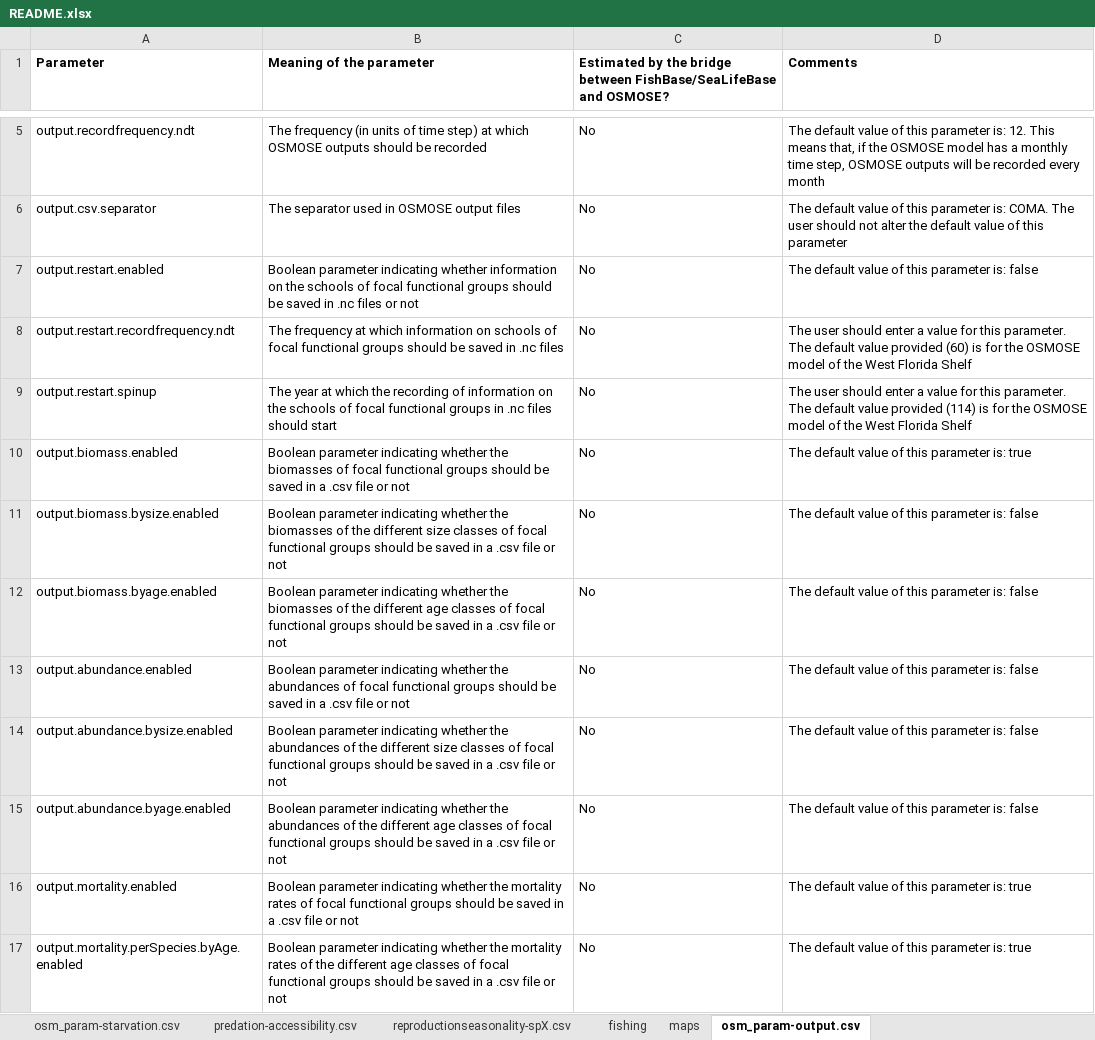
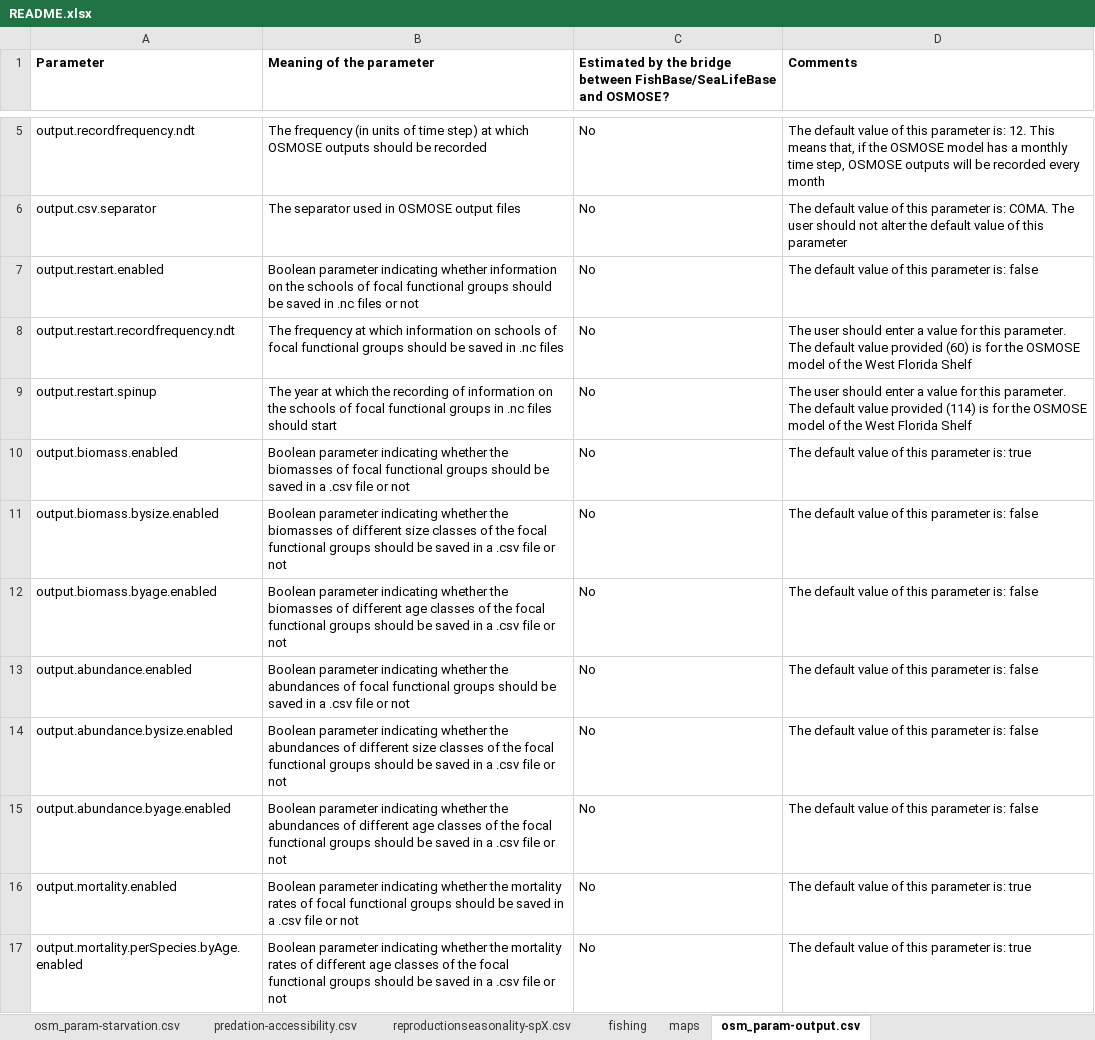
Before and after one commit to osmose-model/osmose-web-api, an Excel workbook: src/main/resources/com/github/jhpoelen/fbob/osmose_config/README.xlsx, sheet osm_param-output.csv, drawn as a sheet; only a part is shown, gaps mark what is left out; values as stored, in another font and other column widths than the file's, no borders; the diff covers the shown part only; the diff names each change by its address in the sheet, - before the commit and + after, or states it on an @@ line.

```diff
--- a/src/main/resources/com/github/jhpoelen/fbob/osmose_config/README.xlsx (sheet osm_param-output.csv)
+++ b/src/main/resources/com/github/jhpoelen/fbob/osmose_config/README.xlsx (sheet osm_param-output.csv)
-B11 (Meaning of the parameter): …biomasses of the different size classes of focal functional…
+B11 (Meaning of the parameter): …biomasses of different size classes of the focal functional…
-B12 (Meaning of the parameter): …biomasses of the different age classes of focal functional…
+B12 (Meaning of the parameter): …biomasses of different age classes of the focal functional…
-B14 (Meaning of the parameter): …abundances of the different size classes of focal functional…
+B14 (Meaning of the parameter): …abundances of different size classes of the focal functional…
-B15 (Meaning of the parameter): …abundances of the different age classes of focal functional…
+B15 (Meaning of the parameter): …abundances of different age classes of the focal functional…
-B17 (Meaning of the parameter): …rates of the different age classes of focal functional…
+B17 (Meaning of the parameter): …rates of different age classes of the focal functional…
```
Also changed, not shown: 12 edited cells elsewhere in this sheet, sheet osm_param-grid.csv, sheet osm_param-predation.csv.
